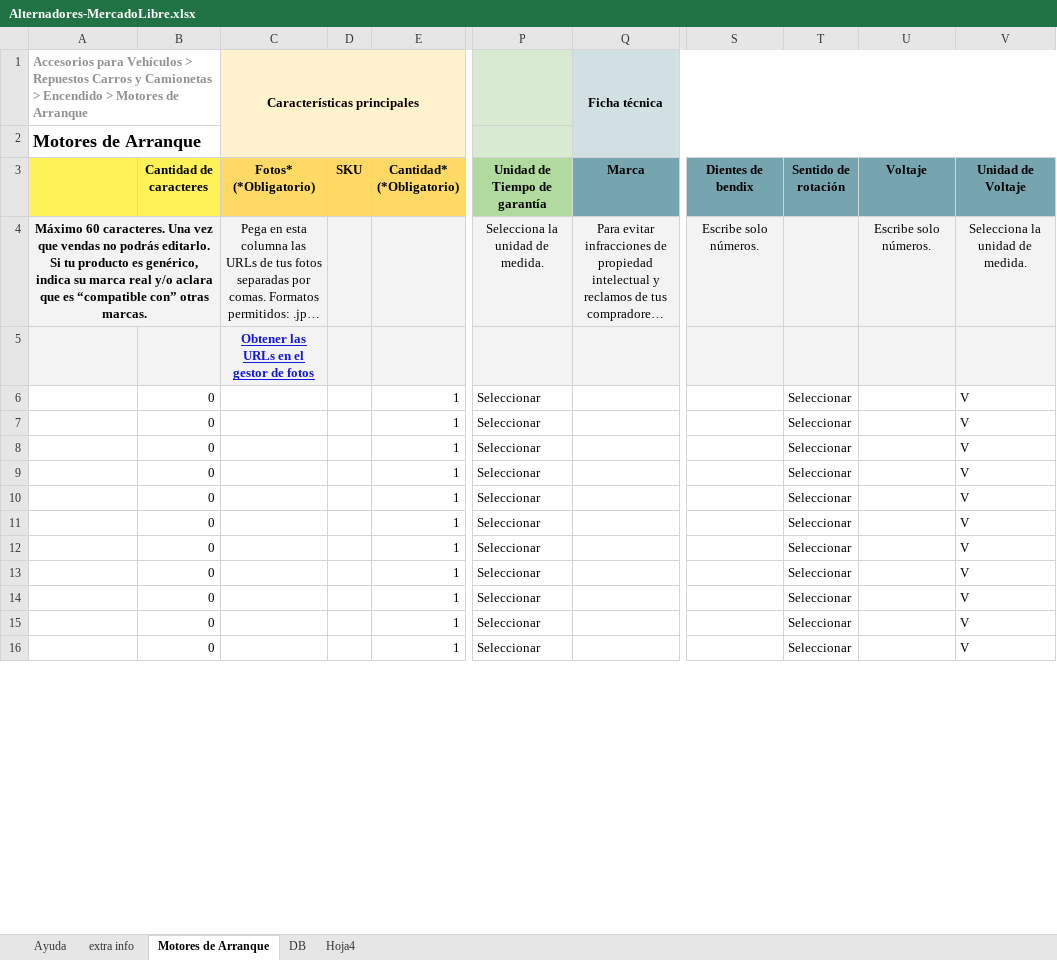
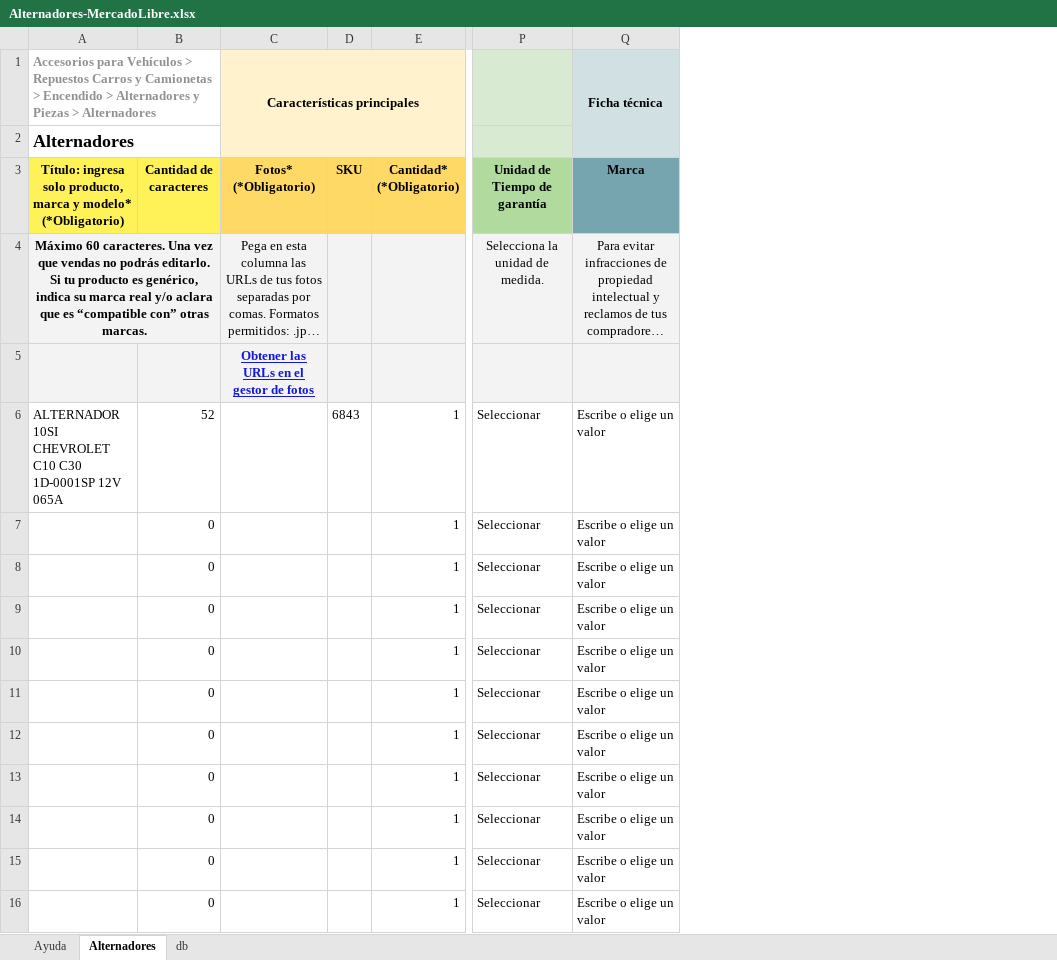
Before and after one commit to gesveen/Lekar-Automotriz, an Excel workbook: Alternadores-MercadoLibre.xlsx, sheet Alternadores, drawn as a sheet; only a part is shown, gaps mark what is left out; long unchanged cells end in …; values as stored, in another font and other column widths than the file's, no borders; conditional formats not drawn; ↵ is a line break in a cell; the diff covers the shown part only; the diff names each change by its address in the sheet, - before the commit and + after, or states it on an @@ line.

Commit message:
modificaciones en el nombre de los archivos y funciones de asignarPrecio y cantidadML

```diff
--- a/Alternadores-MercadoLibre.xlsx (sheet Alternadores)
+++ b/Alternadores-MercadoLibre.xlsx (sheet Alternadores)
-sheet tab: Motores de Arranque
+sheet tab: Alternadores
-sheet tab: DB
+sheet tab: db
@@ sheet tab hidden: extra info @@
-sheet tab: Hoja4
-column S (Dientes de bendix), row 4: Escribe solo números.
-column T (Sentido de rotación), rows 6-16: all Seleccionar
-column U (Voltaje), row 4: Escribe solo números.
-column V (Unidad de Voltaje), rows 4-16: Selecciona la unidad de medida. |  | V | V | V | V | V | V | V | V | V | V | V
-A1: …Encendido > Motores de Arranque
+A1: …Encendido > Alternadores y Piezas > Alternadores
-A2: Motores de Arranque
+A2: Alternadores
-A3: (empty)
+A3: Título: ingresa solo producto, marca y modelo* ↵ (*Obligatorio)
-A6: (empty)
+A6: ALTERNADOR 10SI CHEVROLET C10 C30 1D-0001SP 12V 065A
-B6 (Cantidad de caracteres): 0
+B6 (Cantidad de caracteres): 52
-D6 (SKU): (empty)
+D6 (SKU): 6843
-Q6:Q16 (Marca): (empty)
+Q6:Q16 (Marca): Escribe o elige un valor
```
Also changed, not shown: 985 edited cells elsewhere in this sheet, sheet db, sheet Ayuda, Arranques-MercadoLibre.xlsx, 2 other files.
